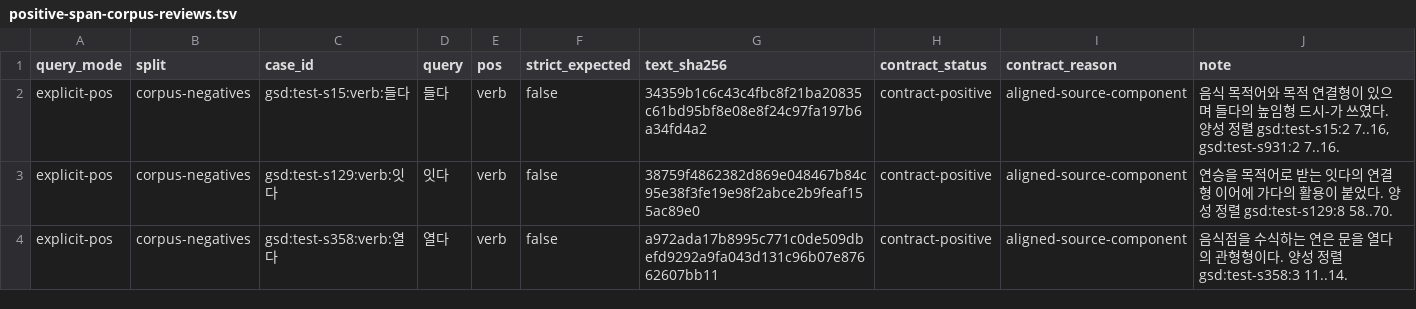
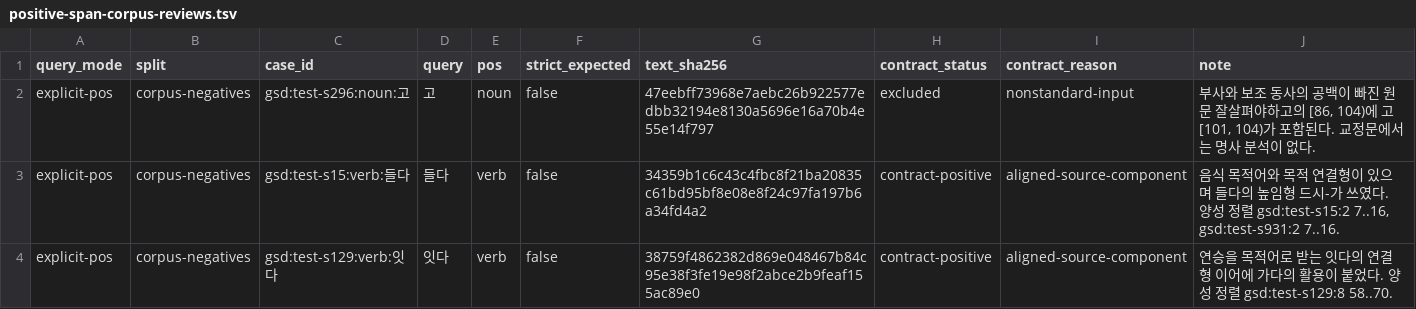
Before and after one commit to SeokminHong/kfind, a TSV file: tools/morph-compare/positive-span-corpus-reviews.tsv, drawn as a sheet; only a part is shown; the shorter side is filled out with more unchanged rows.

```diff
--- a/tools/morph-compare/positive-span-corpus-reviews.tsv
+++ b/tools/morph-compare/positive-span-corpus-reviews.tsv
@@ -1,2 +1,3 @@
 query_mode	split	case_id	query	pos	strict_expected	text_sha256	contract_status	contract_reason	note
+explicit-pos	corpus-negatives	gsd:test-s296:noun:고	고	noun	false	47eebff73968e7aebc26b922577edbb32194e8130a5696e16a70b4e55e14f797	excluded	nonstandard-input	부사와 보조 동사의 공백이 빠진 원문 잘살펴야하고의 [86, 104)에 고 [101, 104)가 포함된다. 교정문에서는 명사 분석이 없다.
 explicit-pos	corpus-negatives	gsd:test-s15:verb:들다	들다	verb	false	34359b1c6c43c4fbc8f21ba20835c61bd95bf8e08e8f24c97fa197b6a34fd4a2	contract-positive	aligned-source-component	음식 목적어와 목적 연결형이 있으며 들다의 높임형 드시-가 쓰였다. 양성 정렬 gsd:test-s15:2 7..16, gsd:test-s931:2 7..16.
```
Also changed, not shown: tools/morph-compare/raw-gsd-source-corpus-reviews.tsv, 2 other files.
